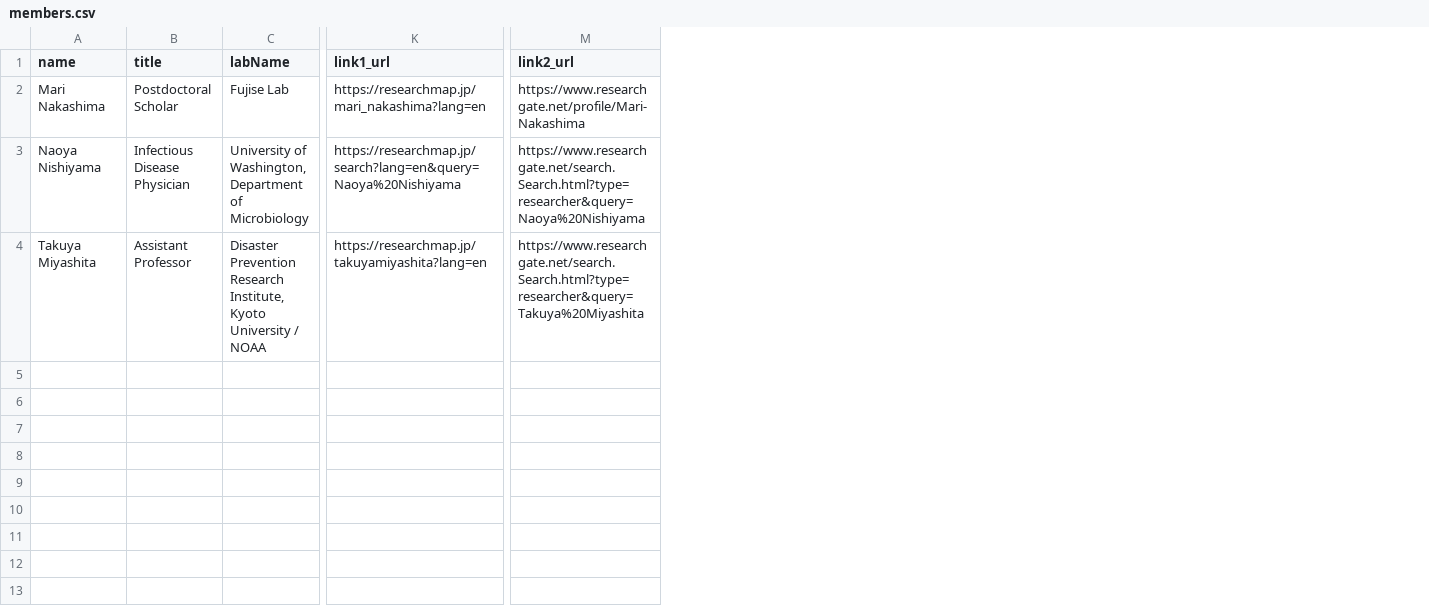
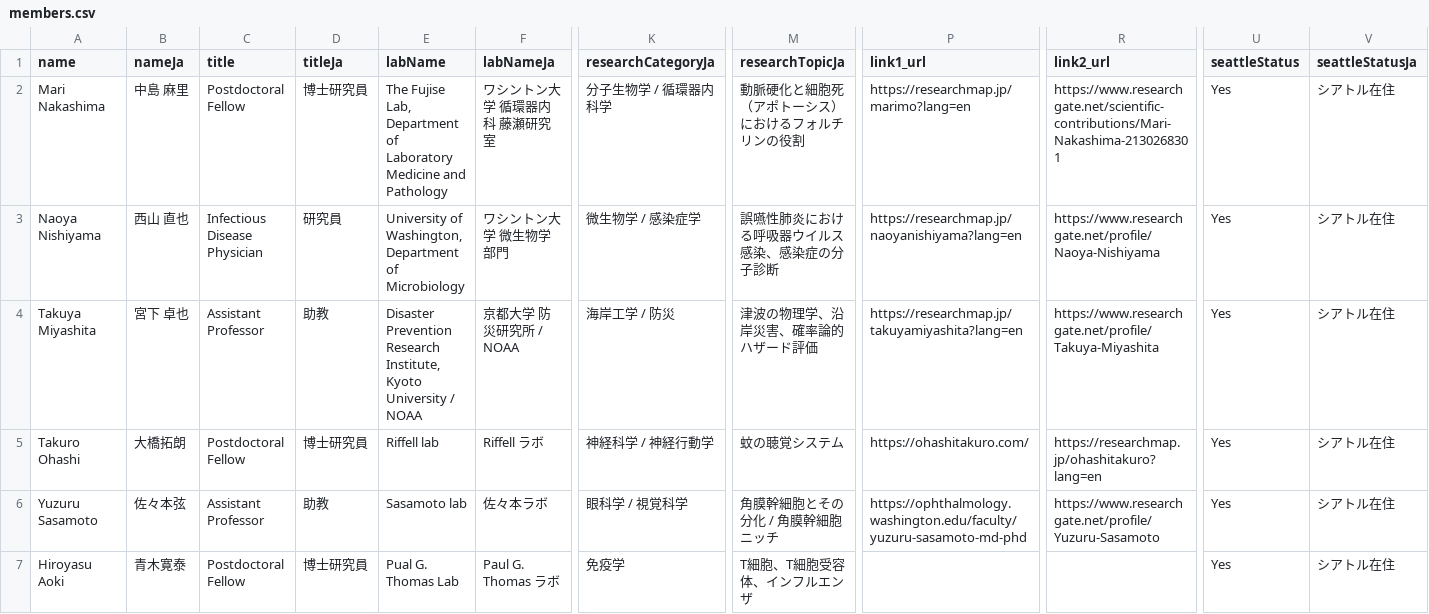
Before and after one commit to MasaNakashima/Seattle-Japanese-Researchers-Community, a CSV file: members.csv, drawn as a sheet; only a part is shown, gaps mark what is left out; addresses are those after the commit; rows hold the shown columns only; the diff covers the shown part only; the diff names each change by its address in the sheet, - before the commit and + after, or states it on an @@ line.

Commit message:
chore: save website updates before pushing

```diff
--- a/members.csv
+++ b/members.csv
+column B (nameJa), rows 2-4: 中島 麻里 | 西山 直也 | 宮下 卓也
+column D (titleJa), rows 2-4: 博士研究員 | 研究員 | 助教
+column F (labNameJa), rows 2-4: ワシントン大学 循環器内科 藤瀬研究室 | ワシントン大学 微生物学部門 | 京都大学 防災研究所 / NOAA
+column K (researchCategoryJa), rows 2-4: 分子生物学 / 循環器内科学 | 微生物学 / 感染症学 | 海岸工学 / 防災
+column M (researchTopicJa), rows 2-4: 動脈硬化と細胞死（アポトーシス）におけるフォルチリンの役割 | 誤嚥性肺炎における呼吸器ウイルス感染、感染症の分子診断 | 津波の物理学、沿岸災害、確率論的ハザード評価
+column U (seattleStatus), rows 2-4: all Yes
+column V (seattleStatusJa), rows 2-4: all シアトル在住
-C2 (title): Postdoctoral Scholar
+C2 (title): Postdoctoral Fellow
-E2 (labName): Fujise Lab
+E2 (labName): The Fujise Lab, Department of Laboratory Medicine and Pathology
-P2 (link1_url): https://researchmap.jp/mari_nakashima?lang=en
+P2 (link1_url): https://researchmap.jp/marimo?lang=en
-R2 (link2_url): https://www.researchgate.net/profile/Mari-Nakashima
+R2 (link2_url): https://www.researchgate.net/scientific-contributions/Mari-Nakashima-2130268301
-P3 (link1_url): https://researchmap.jp/search?lang=en&query=Naoya%20Nishiyama
+P3 (link1_url): https://researchmap.jp/naoyanishiyama?lang=en
-R3 (link2_url): https://www.researchgate.net/search.Search.html?type=researcher&query=Naoya%20Nishiyama
+R3 (link2_url): https://www.researchgate.net/profile/Naoya-Nishiyama
-R4 (link2_url): https://www.researchgate.net/search.Search.html?type=researcher&query=Takuya%20Miyashita
+R4 (link2_url): https://www.researchgate.net/profile/Takuya-Miyashita
+row 5: Takuro Ohashi | 大橋拓朗 | Postdoctoral Fellow | 博士研究員 | Riffell lab | Riffell ラボ | 神経科学 / 神経行動学 | 蚊の聴覚システム | https://ohashitakuro.com/ | https://researchmap.jp/ohashitakuro?lang=en | Yes | シアトル在住
+row 6: Yuzuru Sasamoto | 佐々本弦 | Assistant Professor | 助教 | Sasamoto lab | 佐々本ラボ | 眼科学 / 視覚科学 | 角膜幹細胞とその分化 / 角膜幹細胞ニッチ | https://ophthalmology.washington.edu/faculty/yuzuru-sasamoto-md-phd | https://www.researchgate.net/profile/Yuzuru-Sasamoto | Yes | シアトル在住
+row 7: Hiroyasu Aoki | 青木寛泰 | Postdoctoral Fellow | 博士研究員 | Pual G. Thomas Lab | Paul G. Thomas ラボ | 免疫学 | T細胞、T細胞受容体、インフルエンザ |  |  | Yes | シアトル在住
```
Also changed, not shown: 6 added rows and 4 edited cells elsewhere in this file, 23 other files.
